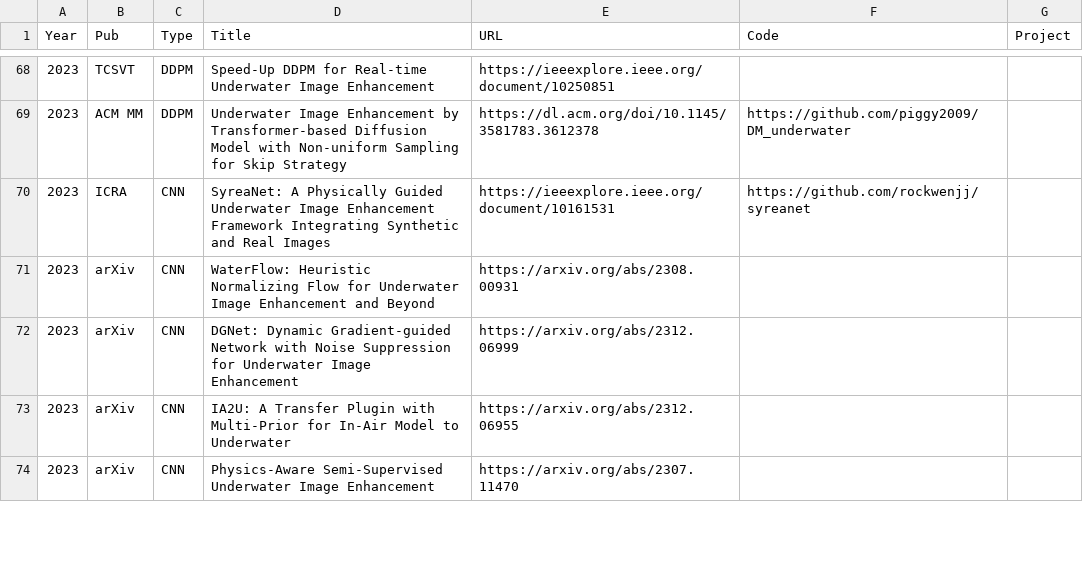
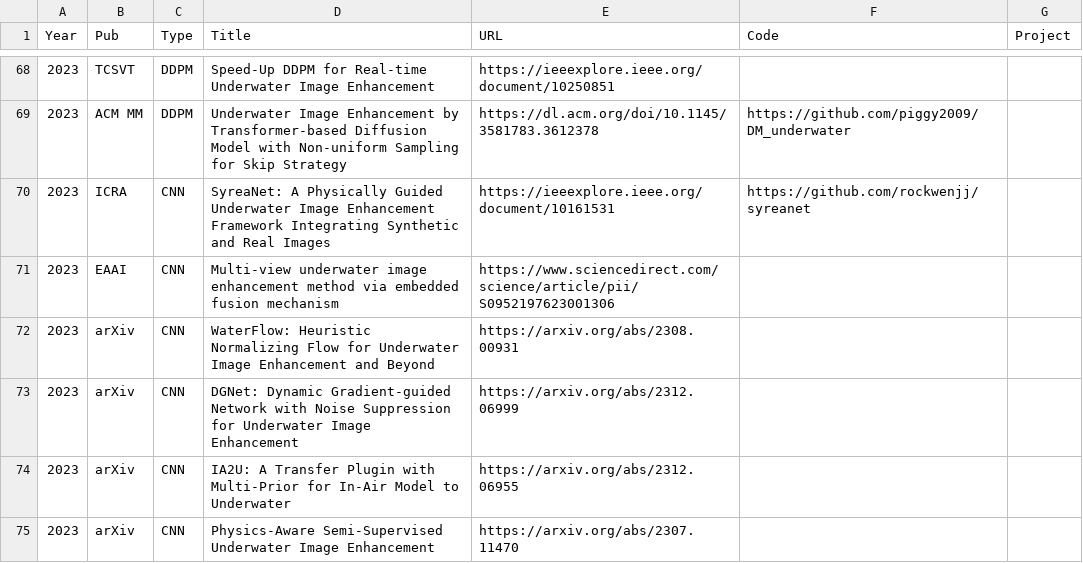
Before and after one commit to fansuregrin/Awesome-UIE, a CSV file: .dev_scripts/collection.csv, drawn as a sheet; only a part is shown, gaps mark what is left out; the diff names each change by its address in the sheet, - before the commit and + after, or states it on an @@ line.

```diff
--- a/.dev_scripts/collection.csv
+++ b/.dev_scripts/collection.csv
+row 71: 2023 | EAAI | CNN | Multi-view underwater image enhancement method via embedded fusion mechanism | https://www.sciencedirect.com/science/article/pii/S0952197623001306
```
Also changed, not shown: 1 other file.
